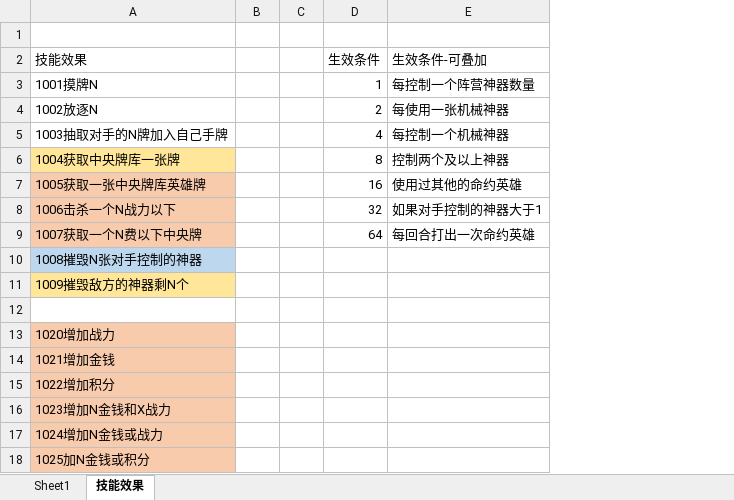
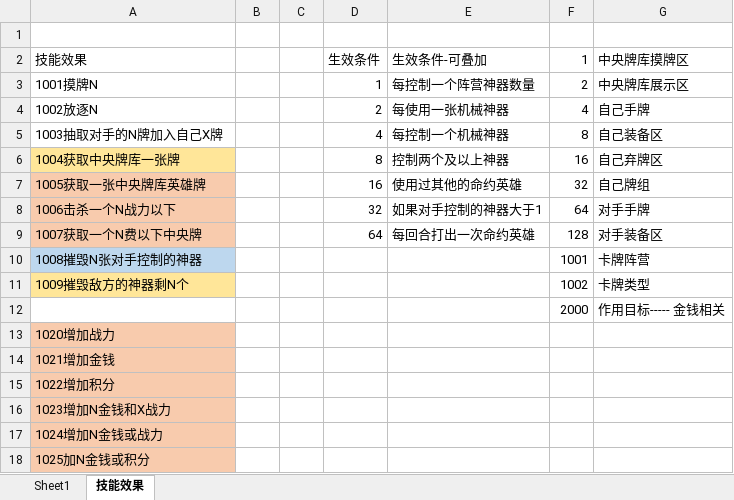
Before and after one commit to GameForMe/CardGame, an Excel workbook: Excel/Skill.xlsx, sheet 技能效果, drawn as a sheet; only a part is shown; values as stored, in another font and other column widths than the file's, no borders; the diff names each change by its address in the sheet, - before the commit and + after, or states it on an @@ line.

```diff
--- a/Excel/Skill.xlsx (sheet 技能效果)
+++ b/Excel/Skill.xlsx (sheet 技能效果)
+column F, rows 2-12: 1 | 2 | 4 | 8 | 16 | 32 | 64 | 128 | 1001 | 1002 | 2000
+column G, rows 2-12: 中央牌库摸牌区 | 中央牌库展示区 | 自己手牌 | 自己装备区 | 自己弃牌区 | 自己牌组 | 对手手牌 | 对手装备区 | 卡牌阵营 | 卡牌类型 | 作用目标----- 金钱相关
-A5: 1003抽取对手的N牌加入自己手牌
+A5: 1003抽取对手的N牌加入自己X牌
-row 12: (empty)
+row 12:  |  |  |  |  | 2000 | 作用目标----- 金钱相关
```
Also changed, not shown: sheet Sheet1, Excel/Card.xlsx.
